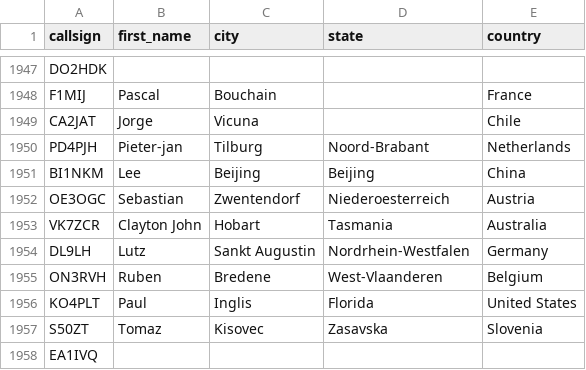
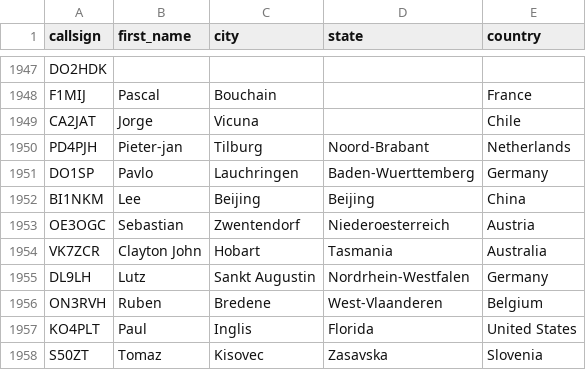
Before and after one commit to DMR-Database/dmr-database-appdata, a CSV file: dapnet.csv, drawn as a sheet; only a part is shown, gaps mark what is left out; the shorter side is filled out with more unchanged rows; the diff names each change by its address in the sheet, - before the commit and + after, or states it on an @@ line.

```diff
--- a/dapnet.csv
+++ b/dapnet.csv
+row 1951: DO1SP | Pavlo | Lauchringen | Baden-Wuerttemberg | Germany
```
Also changed, not shown: 1 other file.
